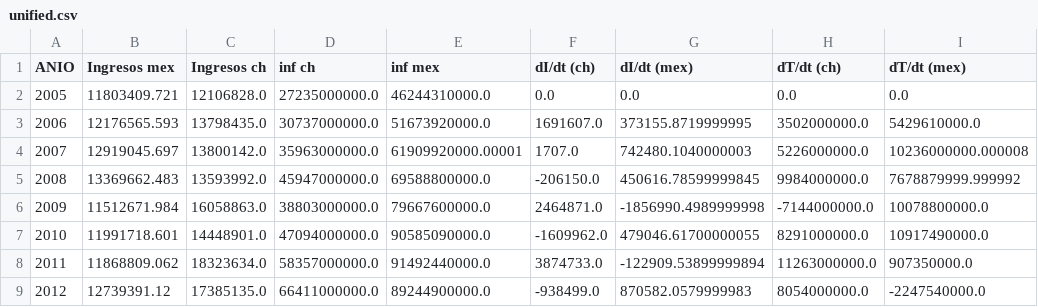
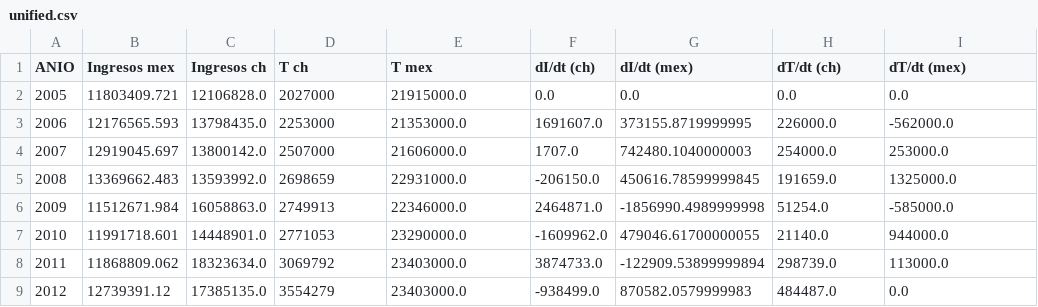
Before and after one commit to Lunaaaalj/MSED, a CSV file: data/processed/turismo_ingresos/unified.csv, drawn as a sheet; only a part is shown; the diff covers the shown part only.

```diff
--- a/data/processed/turismo_ingresos/unified.csv
+++ b/data/processed/turismo_ingresos/unified.csv
@@ -1,9 +1,9 @@
-ANIO,Ingresos mex,Ingresos ch,inf ch,inf mex,dI/dt (ch),dI/dt (mex),dT/dt (ch),dT/dt (mex)
-2005,11803409.721,12106828.0,27235000000.0,46244310000.0,0.0,0.0,0.0,0.0
-2006,12176565.593,13798435.0,30737000000.0,51673920000.0,1691607.0,373155.8719999995,3502000000.0,5429610000.0
-2007,12919045.697,13800142.0,35963000000.0,61909920000.00001,1707.0,742480.1040000003,5226000000.0,10236000000.000008
-2008,13369662.483,13593992.0,45947000000.0,69588800000.0,-206150.0,450616.78599999845,9984000000.0,7678879999.999992
-2009,11512671.984,16058863.0,38803000000.0,79667600000.0,2464871.0,-1856990.4989999998,-7144000000.0,10078800000.0
-2010,11991718.601,14448901.0,47094000000.0,90585090000.0,-1609962.0,479046.61700000055,8291000000.0,10917490000.0
-2011,11868809.062,18323634.0,58357000000.0,91492440000.0,3874733.0,-122909.53899999894,11263000000.0,907350000.0
-2012,12739391.12,17385135.0,66411000000.0,89244900000.0,-938499.0,870582.0579999983,8054000000.0,-2247540000.0
+ANIO,Ingresos mex,Ingresos ch,T ch,T mex,dI/dt (ch),dI/dt (mex),dT/dt (ch),dT/dt (mex)
+2005,11803409.721,12106828.0,2027000,21915000.0,0.0,0.0,0.0,0.0
+2006,12176565.593,13798435.0,2253000,21353000.0,1691607.0,373155.8719999995,226000.0,-562000.0
+2007,12919045.697,13800142.0,2507000,21606000.0,1707.0,742480.1040000003,254000.0,253000.0
+2008,13369662.483,13593992.0,2698659,22931000.0,-206150.0,450616.78599999845,191659.0,1325000.0
+2009,11512671.984,16058863.0,2749913,22346000.0,2464871.0,-1856990.4989999998,51254.0,-585000.0
+2010,11991718.601,14448901.0,2771053,23290000.0,-1609962.0,479046.61700000055,21140.0,944000.0
+2011,11868809.062,18323634.0,3069792,23403000.0,3874733.0,-122909.53899999894,298739.0,113000.0
+2012,12739391.12,17385135.0,3554279,23403000.0,-938499.0,870582.0579999983,484487.0,0.0
```
Also changed, not shown: 28 edited cells elsewhere in this file, 10 other files.
